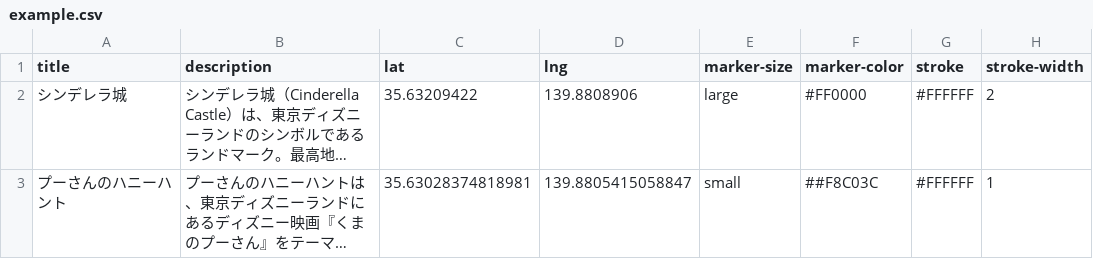
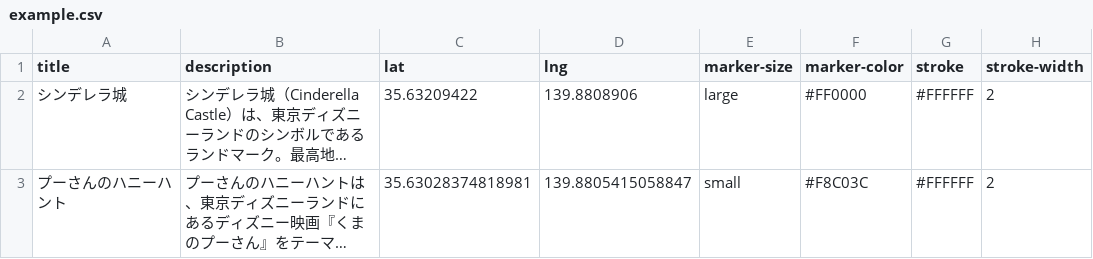
Before and after one commit to geolonia/style-demo-source, a CSV file: example.csv, drawn as a sheet; long unchanged cells end in …; the diff names each change by its address in the sheet, - before the commit and + after, or states it on an @@ line.

Commit message:
Update example.csv

```diff
--- a/example.csv
+++ b/example.csv
-F3 (marker-color): ##F8C03C
+F3 (marker-color): #F8C03C
-H3 (stroke-width): 1
+H3 (stroke-width): 2
```
